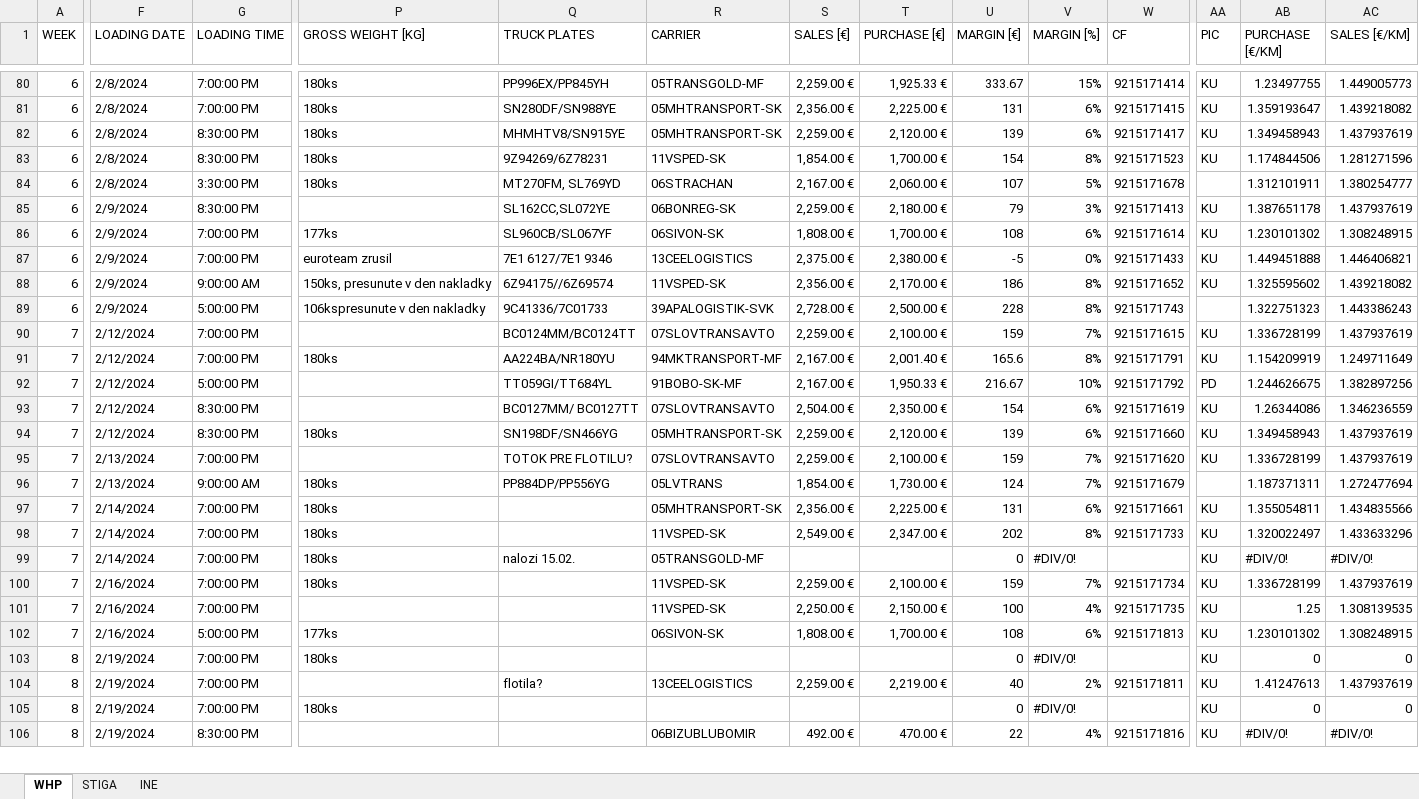
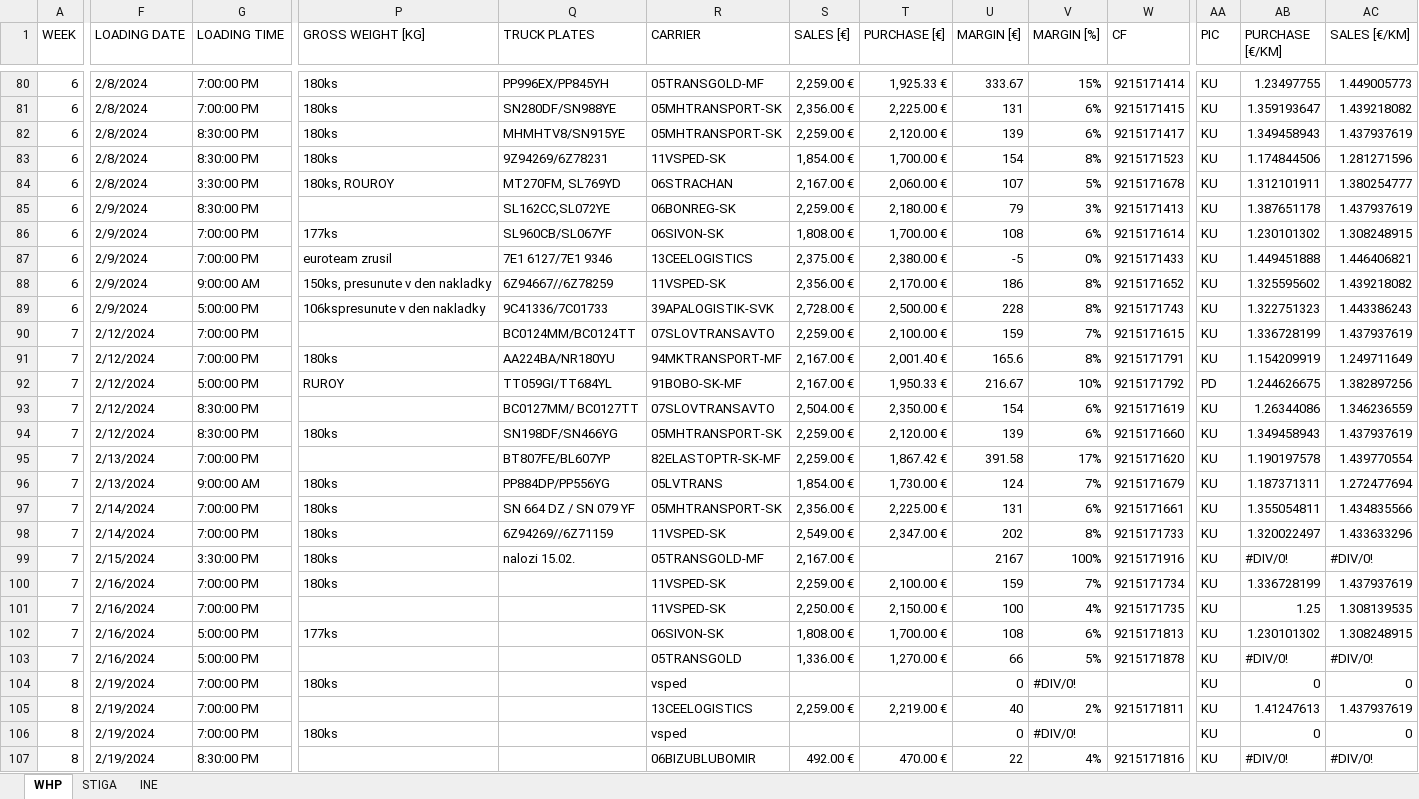
Before and after one commit to TIS2023-FMFI/kontrola-dorucenia, an Excel workbook: website/attachments/Katka.xlsx, sheet WHP, drawn as a sheet; only a part is shown, gaps mark what is left out; values as stored, in another font and other column widths than the file's, no cell formats; conditional formats and table styles not drawn; addresses are those after the commit; rows hold the shown columns only; the diff covers the shown part only; the diff names each change by its address in the sheet, - before the commit and + after, or states it on an @@ line.

```diff
--- a/website/attachments/Katka.xlsx (sheet WHP)
+++ b/website/attachments/Katka.xlsx (sheet WHP)
-P84 (GROSS WEIGHT [KG]): 180ks
+P84 (GROSS WEIGHT [KG]): 180ks, ROUROY
-AA84 (PIC): (empty)
+AA84 (PIC): KU
-Q88 (TRUCK PLATES): 6Z94175//6Z69574
+Q88 (TRUCK PLATES): 6Z94667//6Z78259
-AA89 (PIC): (empty)
+AA89 (PIC): KU
-P92 (GROSS WEIGHT [KG]): (empty)
+P92 (GROSS WEIGHT [KG]): RUROY
-Q95 (TRUCK PLATES): TOTOK PRE FLOTILU?
+Q95 (TRUCK PLATES): BT807FE/BL607YP
-R95 (CARRIER): 07SLOVTRANSAVTO
+R95 (CARRIER): 82ELASTOPTR-SK-MF
-T95 (PURCHASE [€]): 2,100.00 €
+T95 (PURCHASE [€]): 1,867.42 €
-U95 (MARGIN [€]): 159
+U95 (MARGIN [€]): 391.58
-V95 (MARGIN [%]): 7%
+V95 (MARGIN [%]): 17%
-AB95 (PURCHASE [€/KM]): 1.336728199
+AB95 (PURCHASE [€/KM]): 1.190197578
-AC95 (SALES [€/KM]): 1.437937619
+AC95 (SALES [€/KM]): 1.439770554
-AA96 (PIC): (empty)
+AA96 (PIC): KU
-Q97 (TRUCK PLATES): (empty)
+Q97 (TRUCK PLATES): SN 664 DZ / SN 079 YF
-Q98 (TRUCK PLATES): (empty)
+Q98 (TRUCK PLATES): 6Z94269//6Z71159
-F99 (LOADING DATE): 2/14/2024
+F99 (LOADING DATE): 2/15/2024
-G99 (LOADING TIME): 7:00:00 PM
+G99 (LOADING TIME): 3:30:00 PM
-S99 (SALES [€]): (empty)
+S99 (SALES [€]): 2,167.00 €
-U99 (MARGIN [€]): 0
+U99 (MARGIN [€]): 2167
-V99 (MARGIN [%]): #DIV/0!
+V99 (MARGIN [%]): 100%
-W99 (CF): (empty)
+W99 (CF): 9215171916
+row 103: 7 | 2/16/2024 | 5:00:00 PM |  |  | 05TRANSGOLD | 1,336.00 € | 1,270.00 € | 66 | 5% | 9215171878 | KU | #DIV/0! | #DIV/0!
-R104 (CARRIER): (empty)
+R104 (CARRIER): vsped
-Q105 (TRUCK PLATES): flotila?
+Q105 (TRUCK PLATES): (empty)
-R106 (CARRIER): (empty)
+R106 (CARRIER): vsped
```
Also changed, not shown: 1 added row and 52 edited cells elsewhere in this sheet, sheet INE, sheet STIGA, cell formats, formulas that keep their value, Evidencia_nezhod.xlsx, website/attachments/Adka.xlsx, 8 other files.
